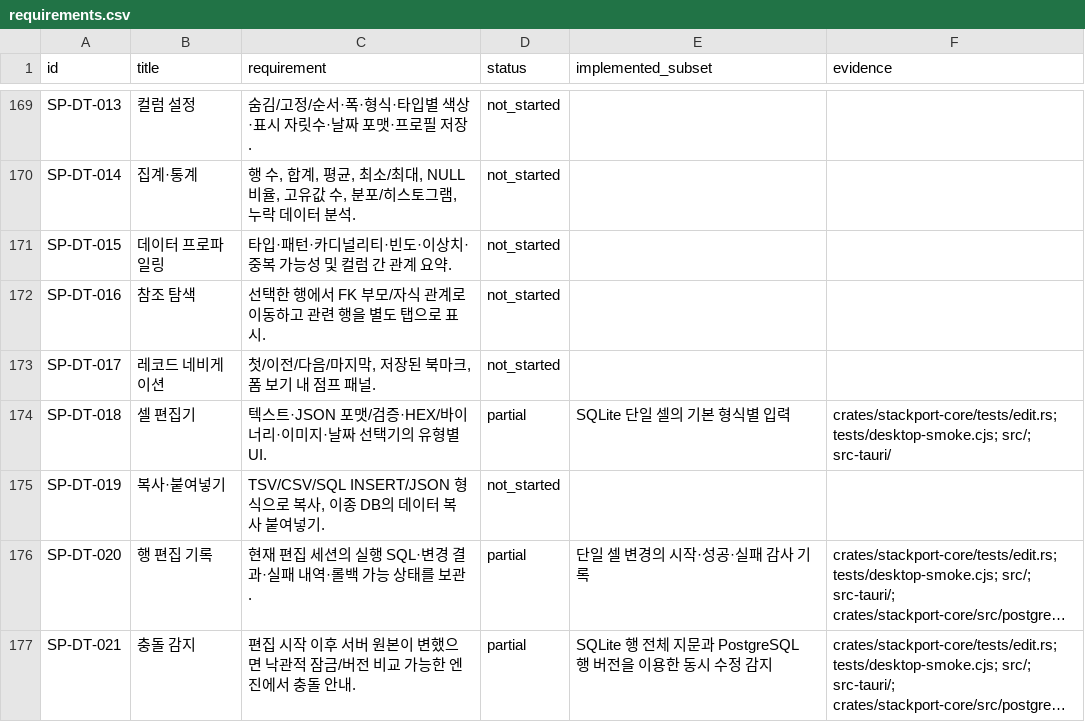
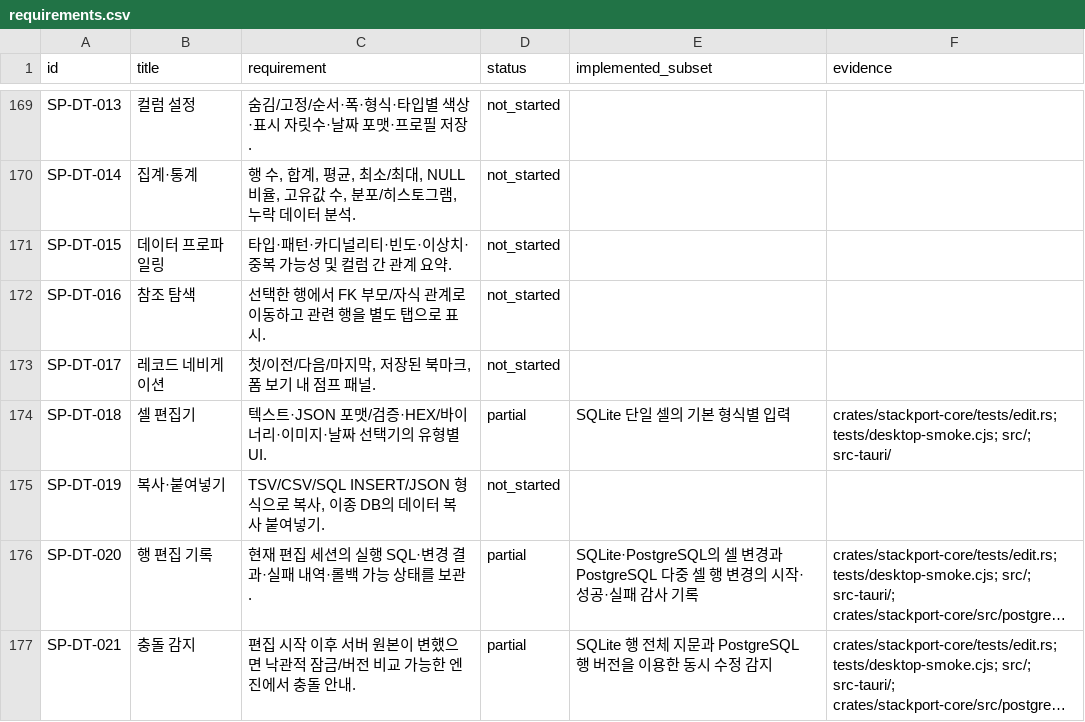
Before and after one commit to KimPolar/StackPort, a CSV file: docs/requirements.csv, drawn as a sheet; only a part is shown, gaps mark what is left out; long unchanged cells end in …; the diff covers the shown part only; the diff names each change by its address in the sheet, - before the commit and + after, or states it on an @@ line.

Commit message:
feat: apply multiple PostgreSQL grid changes atomically

```diff
--- a/docs/requirements.csv
+++ b/docs/requirements.csv
-E176 (implemented_subset): 단일 셀 변경의 시작·성공·실패 감사 기록
+E176 (implemented_subset): SQLite·PostgreSQL의 셀 변경과 PostgreSQL 다중 셀 행 변경의 시작·성공·실패 감사 기록
```
Also changed, not shown: 6 edited cells elsewhere in this file, 14 other files.
